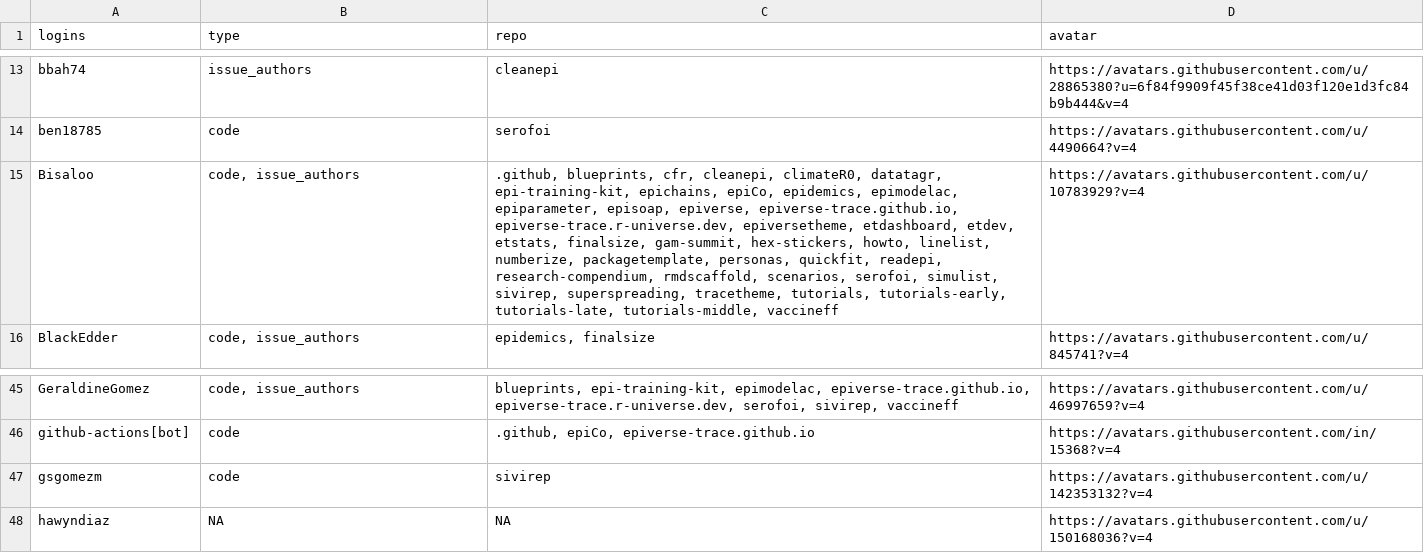
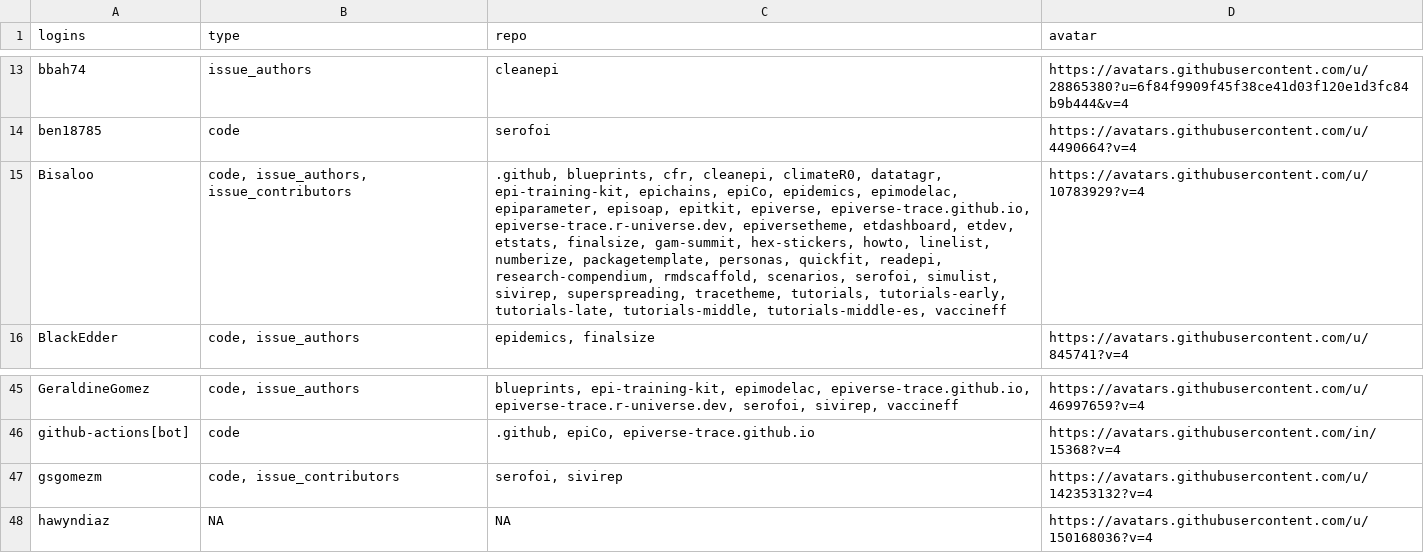
Before and after one commit to epiverse-trace/epiverse-trace.github.io, a CSV file: _data/epiverse_contributors.csv, drawn as a sheet; only a part is shown, gaps mark what is left out; the diff names each change by its address in the sheet, - before the commit and + after, or states it on an @@ line.

Commit message:
Update `_data/epiverse_contributors.csv` and `_freeze/`

```diff
--- a/_data/epiverse_contributors.csv
+++ b/_data/epiverse_contributors.csv
-B15 (type): code, issue_authors
+B15 (type): code, issue_authors, issue_contributors
-C15 (repo): …epiparameter, episoap, epiverse, epiverse-trace.github.io, epiverse-trace.r-universe.dev, epiversetheme, etdashboard, etdev, etstats, finalsize, gam-summit, hex-stickers, howto, linelist, numberize, packagetemplate, personas, quickfit, readepi, research-compendium, rmdscaffold, scenarios, serofoi, simulist, sivirep, superspreading, tracetheme, tutorials, tutorials-early, tutorials-late, tutorials-middle, vaccineff
+C15 (repo): …epiparameter, episoap, epitkit, epiverse, epiverse-trace.github.io, epiverse-trace.r-universe.dev, epiversetheme, etdashboard, etdev, etstats, finalsize, gam-summit, hex-stickers, howto, linelist, numberize, packagetemplate, personas, quickfit, readepi, research-compendium, rmdscaffold, scenarios, serofoi, simulist, sivirep, superspreading, tracetheme, tutorials, tutorials-early, tutorials-late, tutorials-middle, tutorials-middle-es, vaccineff
-B47 (type): code
+B47 (type): code, issue_contributors
-C47 (repo): sivirep
+C47 (repo): serofoi, sivirep
```
